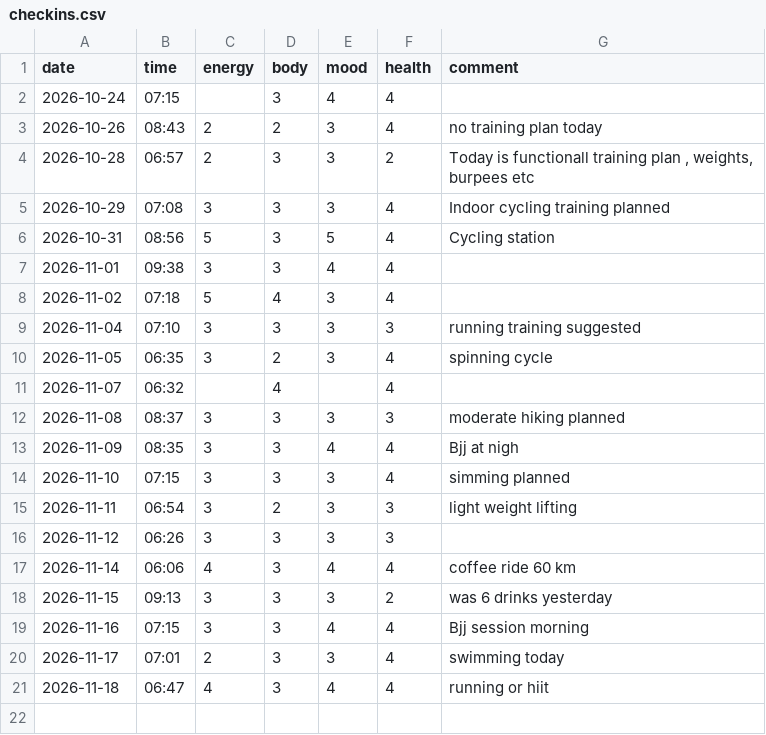
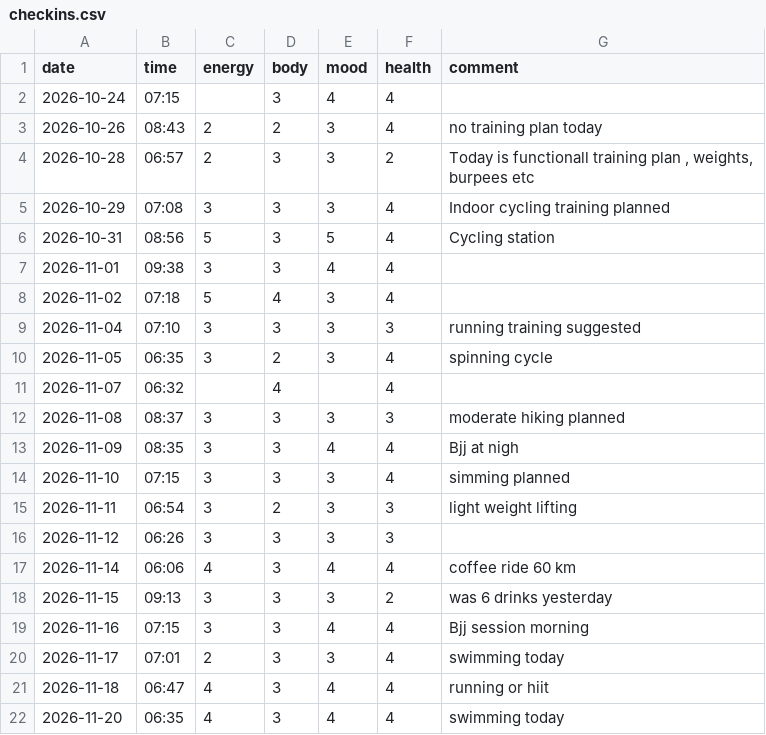
Before and after one commit to saidamir/training-advisor, a CSV file: data/checkins.csv, drawn as a sheet.

```diff
--- a/data/checkins.csv
+++ b/data/checkins.csv
@@ -21 +21,2 @@ date,time,energy,body,mood,health,comment
 2026-11-18,06:47,4,3,4,4,running or hiit
+2026-11-20,06:35,4,3,4,4,swimming today
```
